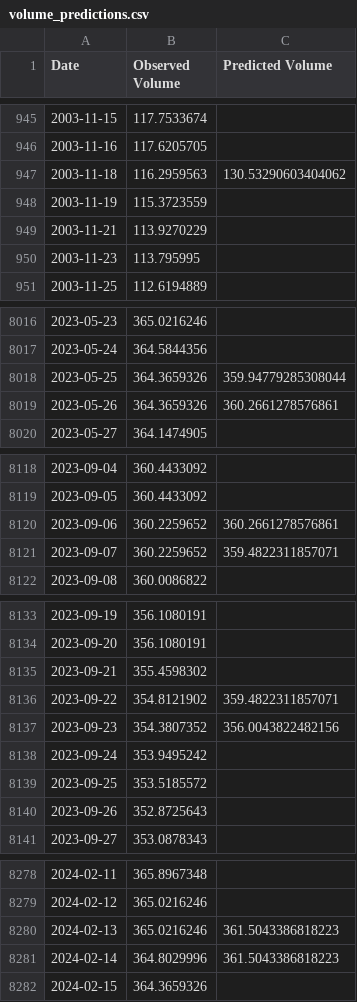
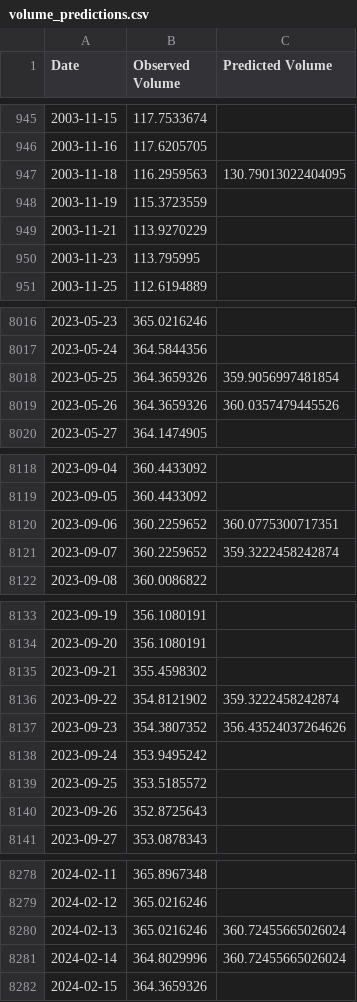
Before and after one commit to digitalearthafrica/deafrica-sandbox-notebooks, a CSV file: Use_cases/limpopo_River_Basin/dt_dea_dam_model/Training/results/volume_predictions.csv, drawn as a sheet; only a part is shown, gaps mark what is left out; the diff covers the shown part only.

```diff
--- a/Use_cases/limpopo_River_Basin/dt_dea_dam_model/Training/results/volume_predictions.csv
+++ b/Use_cases/limpopo_River_Basin/dt_dea_dam_model/Training/results/volume_predictions.csv
@@ -946,3 +946,3 @@ Date,Observed Volume,Predicted Volume
 2003-11-16,117.6205705,
-2003-11-18,116.2959563,130.53290603404062
+2003-11-18,116.2959563,130.79013022404095
 2003-11-19,115.3723559,
@@ -8017,4 +8017,4 @@ Date,Observed Volume,Predicted Volume
 2023-05-24,364.5844356,
-2023-05-25,364.3659326,359.94779285308044
-2023-05-26,364.3659326,360.2661278576861
+2023-05-25,364.3659326,359.9056997481854
+2023-05-26,364.3659326,360.0357479445526
 2023-05-27,364.1474905,
@@ -8119,4 +8119,4 @@ Date,Observed Volume,Predicted Volume
 2023-09-05,360.4433092,
-2023-09-06,360.2259652,360.2661278576861
-2023-09-07,360.2259652,359.4822311857071
+2023-09-06,360.2259652,360.0775300717351
+2023-09-07,360.2259652,359.3222458242874
 2023-09-08,360.0086822,
@@ -8135,4 +8135,4 @@ Date,Observed Volume,Predicted Volume
 2023-09-21,355.4598302,
-2023-09-22,354.8121902,359.4822311857071
-2023-09-23,354.3807352,356.0043822482156
+2023-09-22,354.8121902,359.3222458242874
+2023-09-23,354.3807352,356.43524037264626
 2023-09-24,353.9495242,
@@ -8279,4 +8279,4 @@ Date,Observed Volume,Predicted Volume
 2024-02-12,365.0216246,
-2024-02-13,365.0216246,361.5043386818223
-2024-02-14,364.8029996,361.5043386818223
+2024-02-13,365.0216246,360.72455665026024
+2024-02-14,364.8029996,360.72455665026024
 2024-02-15,364.3659326,
```
Also changed, not shown: 151 edited cells elsewhere in this file.
